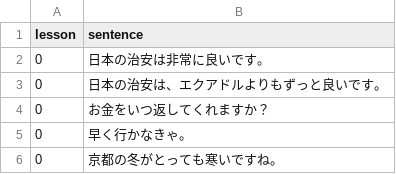
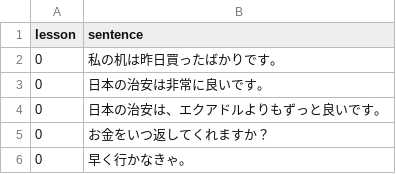
Before and after one commit to hillerliao/img, a CSV file: sentences.csv, drawn as a sheet; only a part is shown; the shorter side is filled out with more unchanged rows; the diff names each change by its address in the sheet, - before the commit and + after, or states it on an @@ line.

Commit message:
Update sentences.csv

```diff
--- a/sentences.csv
+++ b/sentences.csv
+row 2: 0 | 私の机は昨日買ったばかりです。
```
